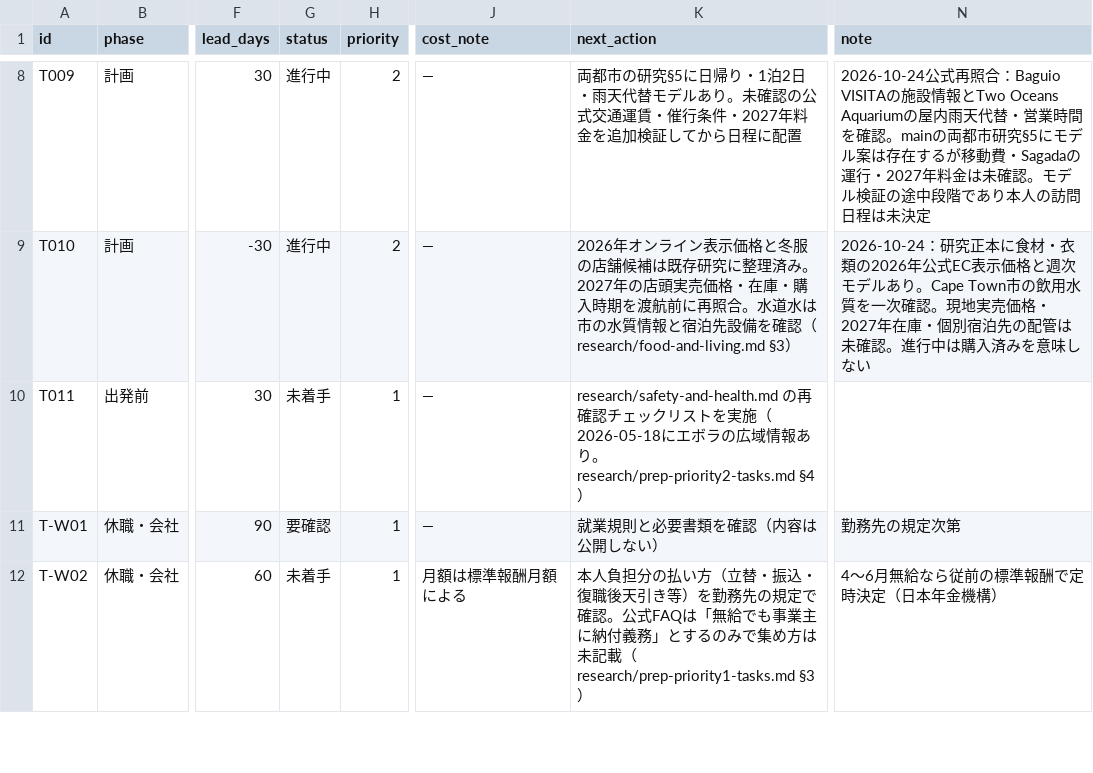
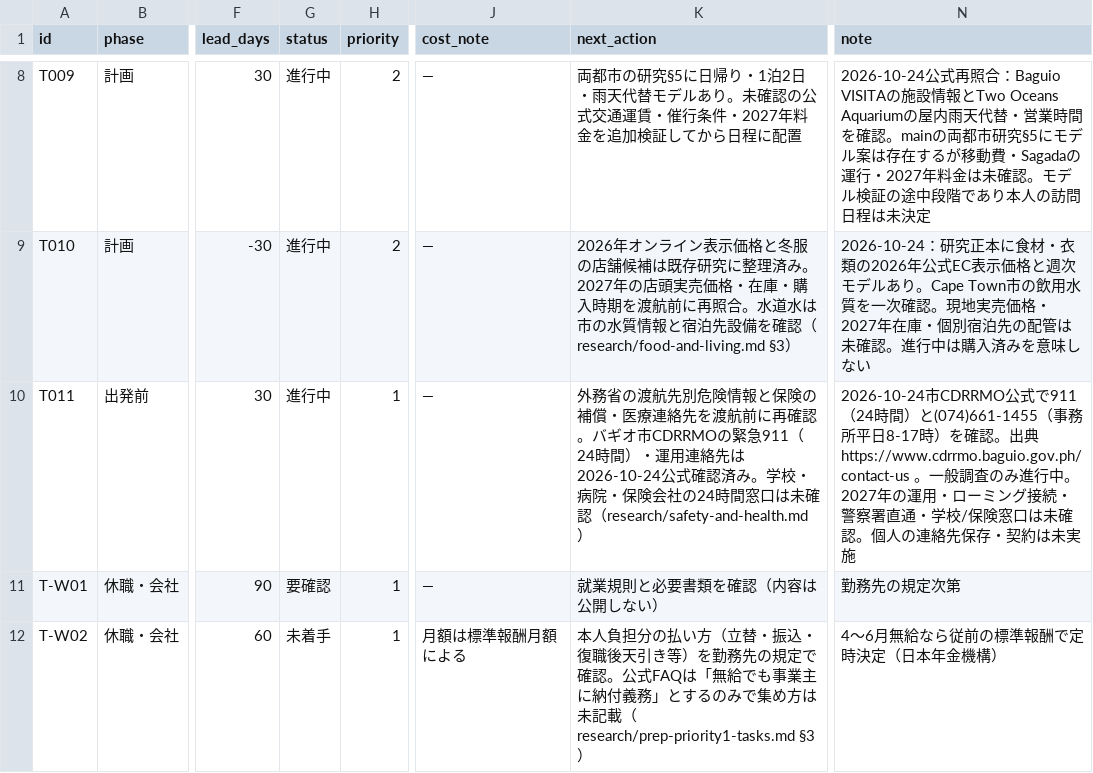
Before and after one commit to Rikkyhub/studying-abroad, a CSV file: data/tasks.csv, drawn as a sheet; only a part is shown, gaps mark what is left out; the diff names each change by its address in the sheet, - before the commit and + after, or states it on an @@ line.

Commit message:
data: advance T011 emergency-contact verification with official city source (#8)

```diff
--- a/data/tasks.csv
+++ b/data/tasks.csv
-G10 (status): 未着手
+G10 (status): 進行中
-K10 (next_action): research/safety-and-health.md の再確認チェックリストを実施（2026-05-18にエボラの広域情報あり。research/prep-priority2-tasks.md §4）
+K10 (next_action): 外務省の渡航先別危険情報と保険の補償・医療連絡先を渡航前に再確認。バギオ市CDRRMOの緊急911（24時間）・運用連絡先は2026-10-24公式確認済み。学校・病院・保険会社の24時間窓口は未確認（research/safety-and-health.md）
-N10 (note): (empty)
+N10 (note): 2026-10-24市CDRRMO公式で911（24時間）と(074)661-1455（事務所平日8-17時）を確認。出典 https://www.cdrrmo.baguio.gov.ph/contact-us 。一般調査のみ進行中。2027年の運用・ローミング接続・警察署直通・学校/保険窓口は未確認。個人の連絡先保存・契約は未実施
```
